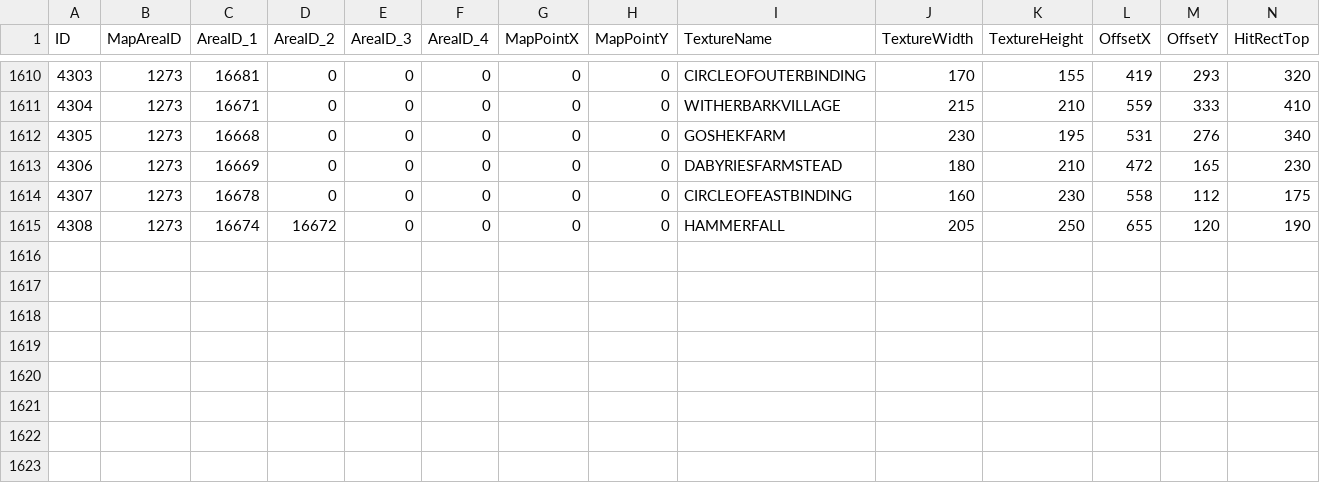
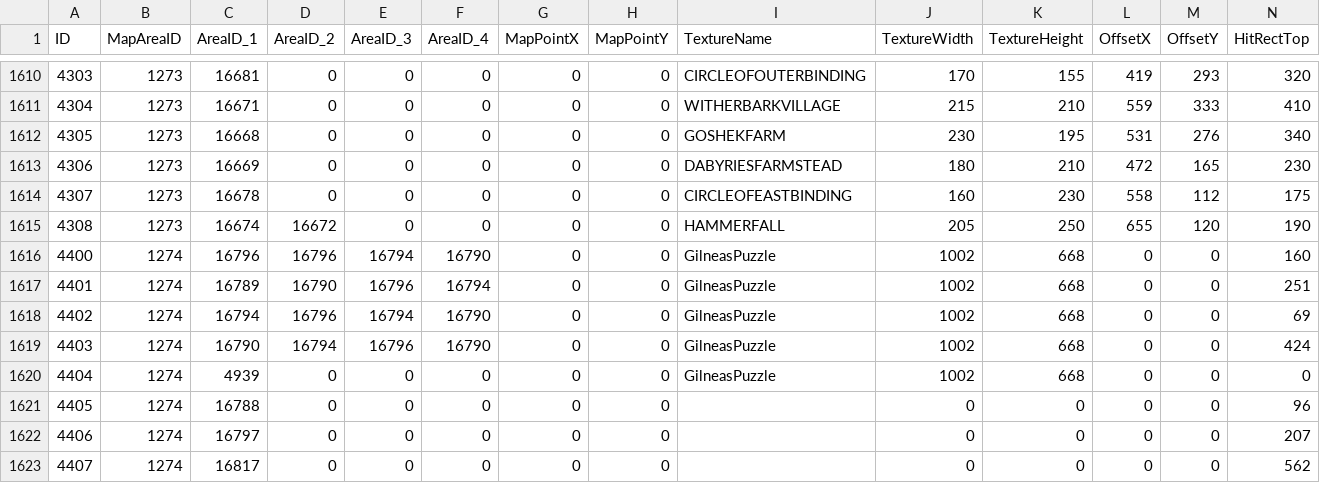
Before and after one commit to darkmord1991/DarkChaos-255, a CSV file: Custom/CSV DBC/WorldMapOverlay.csv, drawn as a sheet; only a part is shown, gaps mark what is left out; rows hold the shown columns only; the diff names each change by its address in the sheet, - before the commit and + after, or states it on an @@ line.

```diff
--- a/Custom/CSV DBC/WorldMapOverlay.csv
+++ b/Custom/CSV DBC/WorldMapOverlay.csv
+row 1616: 4400 | 1274 | 16796 | 16796 | 16794 | 16790 | 0 | 0 | GilneasPuzzle | 1002 | 668 | 0 | 0 | 160
+row 1617: 4401 | 1274 | 16789 | 16790 | 16796 | 16794 | 0 | 0 | GilneasPuzzle | 1002 | 668 | 0 | 0 | 251
+row 1618: 4402 | 1274 | 16794 | 16796 | 16794 | 16790 | 0 | 0 | GilneasPuzzle | 1002 | 668 | 0 | 0 | 69
+row 1619: 4403 | 1274 | 16790 | 16794 | 16796 | 16790 | 0 | 0 | GilneasPuzzle | 1002 | 668 | 0 | 0 | 424
+row 1620: 4404 | 1274 | 4939 | 0 | 0 | 0 | 0 | 0 | GilneasPuzzle | 1002 | 668 | 0 | 0 | 0
+row 1621: 4405 | 1274 | 16788 | 0 | 0 | 0 | 0 | 0 |  | 0 | 0 | 0 | 0 | 96
+row 1622: 4406 | 1274 | 16797 | 0 | 0 | 0 | 0 | 0 |  | 0 | 0 | 0 | 0 | 207
+row 1623: 4407 | 1274 | 16817 | 0 | 0 | 0 | 0 | 0 |  | 0 | 0 | 0 | 0 | 562
```
Also changed, not shown: Custom/CSV DBC/AreaTable.csv, Custom/CSV DBC/CharHairGeosets.csv, 38 other files.
